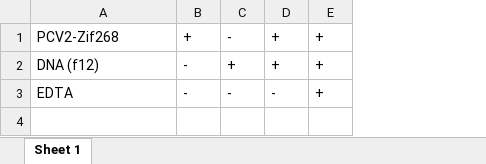
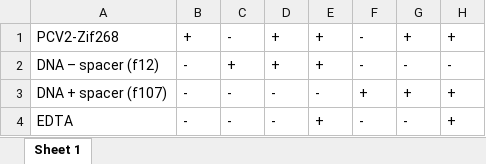
Before and after one commit to kalekundert/bind_dna, an Excel workbook: notebook/validate_exonuclease_assay/attach_dna_to_zif268_via_huh_tag/optimize_pcv2_zif268_expression/confirm_pcv2_activity/confirm_pcv2_cond.xlsx, sheet Sheet 1, drawn as a sheet; values as stored, in another font and other column widths than the file's, no borders; addresses are those after the commit; the diff names each change by its address in the sheet, - before the commit and + after, or states it on an @@ line.

Commit message:
Update notebook.

```diff
--- a/notebook/validate_exonuclease_assay/attach_dna_to_zif268_via_huh_tag/optimize_pcv2_zif268_expression/confirm_pcv2_activity/confirm_pcv2_cond.xlsx (sheet Sheet 1)
+++ b/notebook/validate_exonuclease_assay/attach_dna_to_zif268_via_huh_tag/optimize_pcv2_zif268_expression/confirm_pcv2_activity/confirm_pcv2_cond.xlsx (sheet Sheet 1)
+column F, rows 1-2: - | -; row 4: -
+column G, rows 1-2: + | -; row 4: -
+column H, rows 1-2: + | -; row 4: +
-A2: DNA (f12)
+A2: DNA – spacer (f12)
+row 3: DNA + spacer (f107) | - | - | - | - | + | + | +
```
Also changed, not shown: notebook/validate_cdna_display_via_y_ligation/attach_mrna_to_flag/reproduce_reyes2021/reproduce_reyes2021_cond.xlsx, 12 other files.
